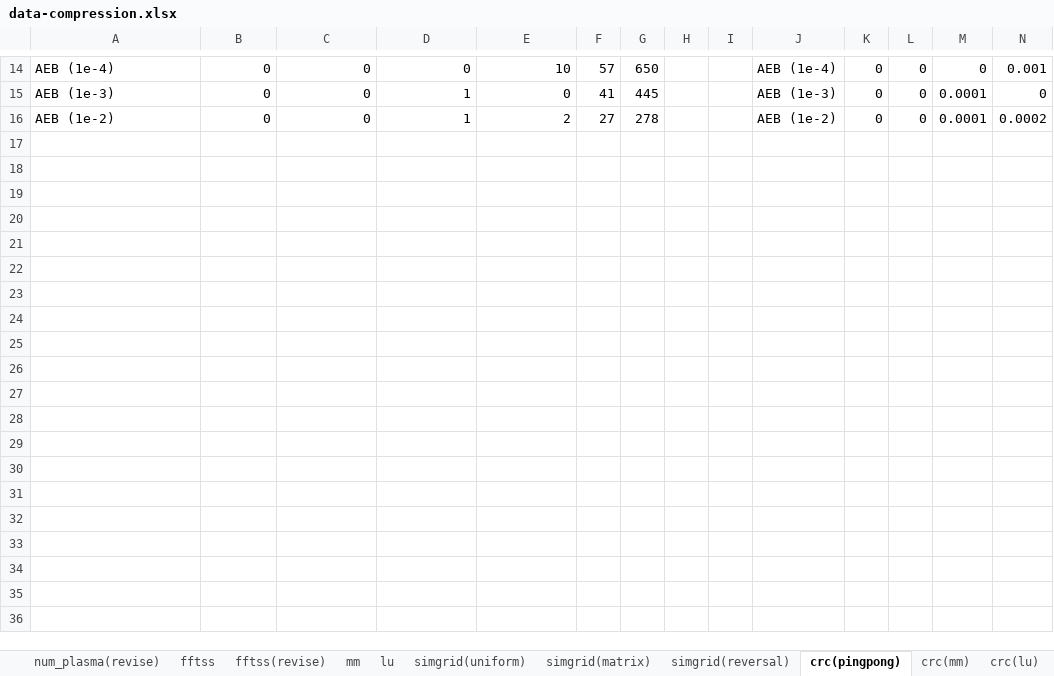
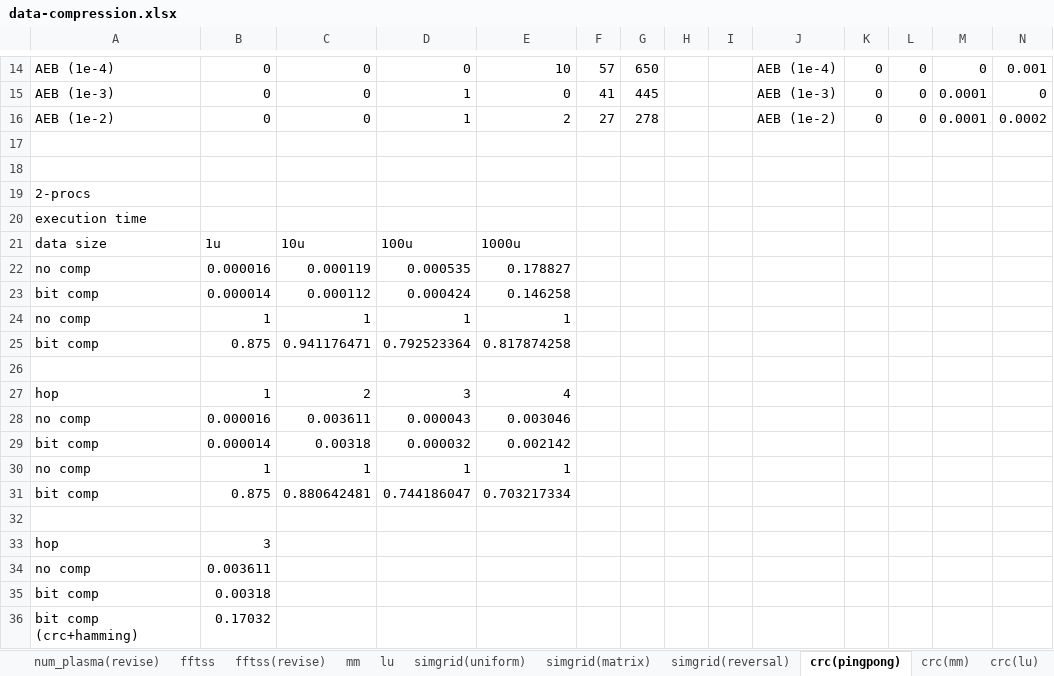
Before and after one commit to smallcat9603/data-compression, an Excel workbook: impl/data-compression.xlsx, sheet crc(pingpong), drawn as a sheet; only a part is shown, gaps mark what is left out; values as stored, in another font and other column widths than the file's, no borders; charts and pictures not drawn; rows hold the shown columns only; the diff names each change by its address in the sheet, - before the commit and + after, or states it on an @@ line.

Commit message:
minor

```diff
--- a/impl/data-compression.xlsx (sheet crc(pingpong))
+++ b/impl/data-compression.xlsx (sheet crc(pingpong))
+row 17: (empty)
+row 18: (empty)
+row 19: 2-procs
+row 20: execution time
+row 21: data size | 1u | 10u | 100u | 1000u
+row 22: no comp | 0.000016 | 0.000119 | 0.000535 | 0.178827
+row 23: bit comp | 0.000014 | 0.000112 | 0.000424 | 0.146258
+row 24: no comp | 1 | 1 | 1 | 1
+row 25: bit comp | 0.875 | 0.941176471 | 0.792523364 | 0.817874258
+row 26: (empty)
+row 27: hop | 1 | 2 | 3 | 4
+row 28: no comp | 0.000016 | 0.003611 | 0.000043 | 0.003046
+row 29: bit comp | 0.000014 | 0.00318 | 0.000032 | 0.002142
+row 30: no comp | 1 | 1 | 1 | 1
+row 31: bit comp | 0.875 | 0.880642481 | 0.744186047 | 0.703217334
+row 32: (empty)
+row 33: hop | 3
+row 34: no comp | 0.003611
+row 35: bit comp | 0.00318
+row 36: bit comp (crc+hamming) | 0.17032
```
Also changed, not shown: charts or pictures.
